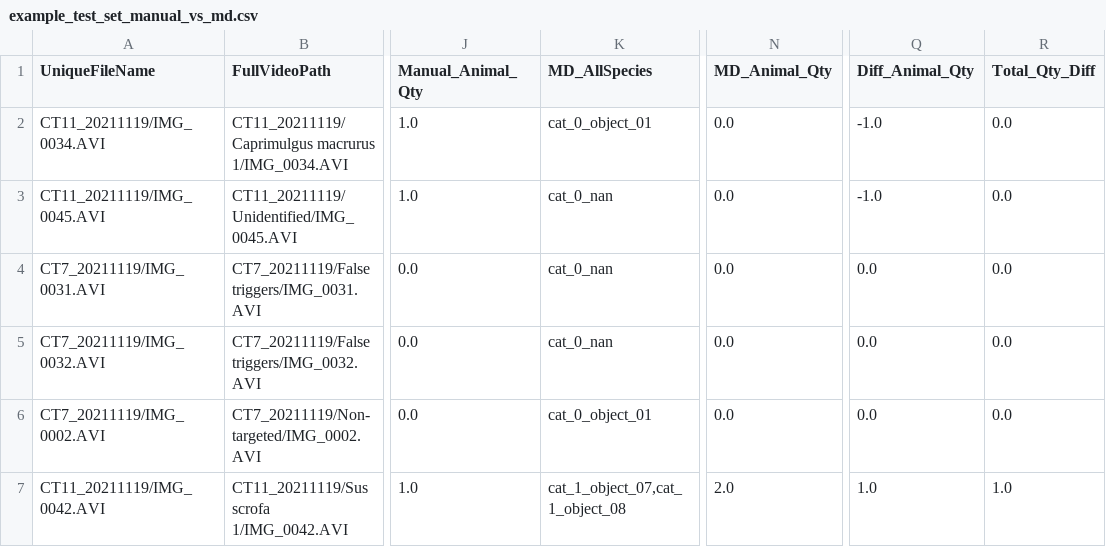
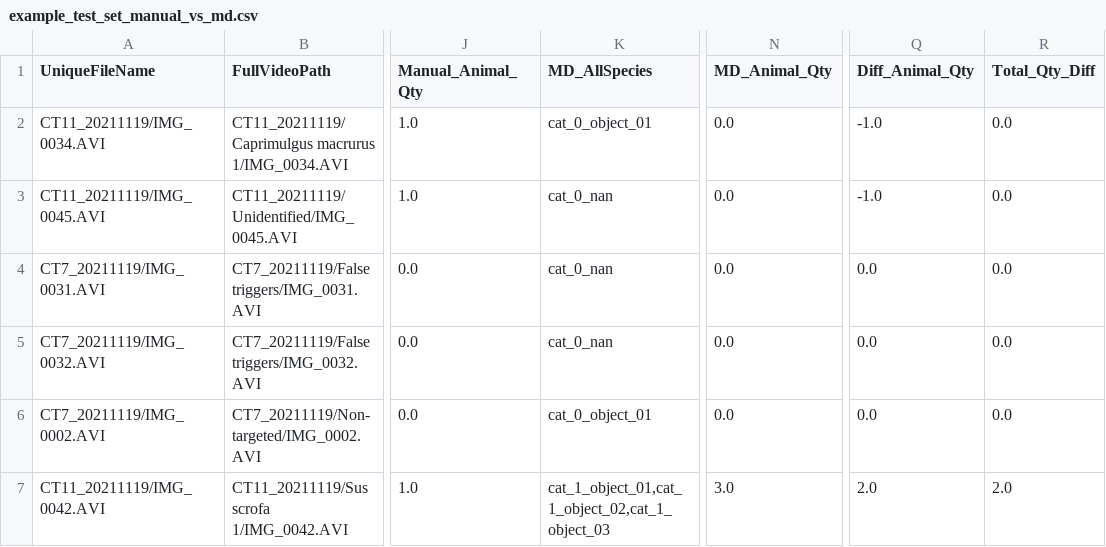
Before and after one commit to JoejynWan/SIN-classifier, a CSV file: results/example_test_set/example_test_set_manual_vs_md.csv, drawn as a sheet; only a part is shown, gaps mark what is left out; the diff names each change by its address in the sheet, - before the commit and + after, or states it on an @@ line.

```diff
--- a/results/example_test_set/example_test_set_manual_vs_md.csv
+++ b/results/example_test_set/example_test_set_manual_vs_md.csv
-K7 (MD_AllSpecies): cat_1_object_07,cat_1_object_08
+K7 (MD_AllSpecies): cat_1_object_01,cat_1_object_02,cat_1_object_03
-N7 (MD_Animal_Qty): 2.0
+N7 (MD_Animal_Qty): 3.0
-Q7 (Diff_Animal_Qty): 1.0
+Q7 (Diff_Animal_Qty): 2.0
-R7 (Total_Qty_Diff): 1.0
+R7 (Total_Qty_Diff): 2.0
```
Also changed, not shown: results/example_test_set/example_test_set_roll_avg_acc.csv, results/example_test_set/example_test_set_roll_avg_videos.csv, 10 other files.
